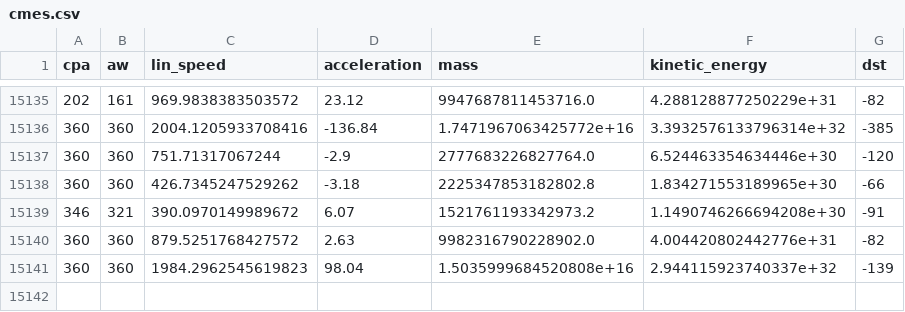
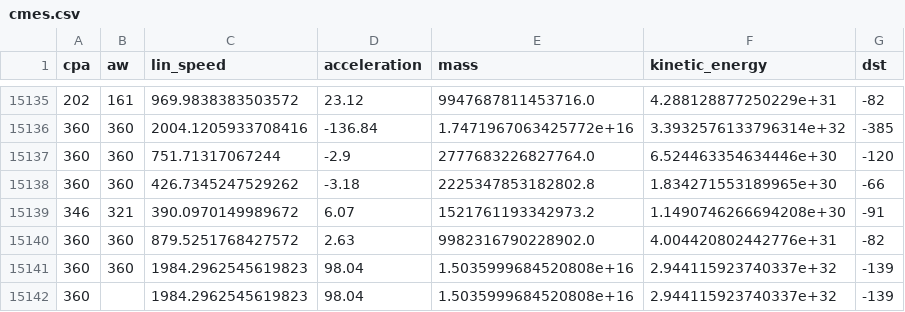
Before and after one commit to andreeapricopi/cmes_ml_workshop, a CSV file: cmes.csv, drawn as a sheet; only a part is shown, gaps mark what is left out.

Commit message:
Update dataset

```diff
--- a/cmes.csv
+++ b/cmes.csv
@@ -15141 +15141,2 @@ cpa,aw,lin_speed,acceleration,mass,kinetic_energy,dst
 360,360,1984.2962545619823,98.04,1.5035999684520808e+16,2.944115923740337e+32,-139
+360,,1984.2962545619823,98.04,1.5035999684520808e+16,2.944115923740337e+32,-139
```
